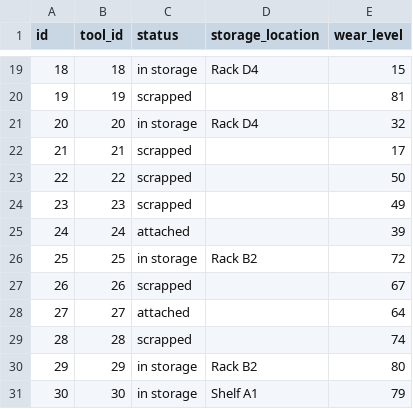
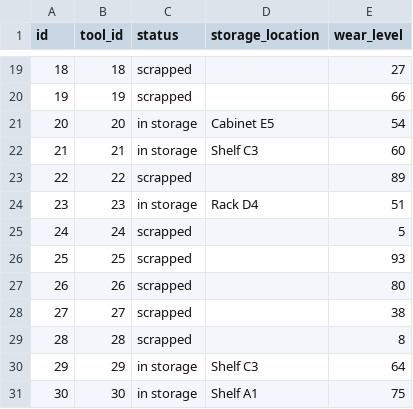
Before and after one commit to jschubert2/Machine_Management, a CSV file: backend/csv/tool_metrics.csv, drawn as a sheet; only a part is shown, gaps mark what is left out; the diff covers the shown part only.

```diff
--- a/backend/csv/tool_metrics.csv
+++ b/backend/csv/tool_metrics.csv
@@ -19,13 +19,13 @@ id,tool_id,status,storage_location,wear_level
-18,18,in storage,Rack D4,15
-19,19,scrapped,,81
-20,20,in storage,Rack D4,32
-21,21,scrapped,,17
-22,22,scrapped,,50
-23,23,scrapped,,49
-24,24,attached,,39
-25,25,in storage,Rack B2,72
-26,26,scrapped,,67
-27,27,attached,,64
-28,28,scrapped,,74
-29,29,in storage,Rack B2,80
-30,30,in storage,Shelf A1,79
+18,18,scrapped,,27
+19,19,scrapped,,66
+20,20,in storage,Cabinet E5,54
+21,21,in storage,Shelf C3,60
+22,22,scrapped,,89
+23,23,in storage,Rack D4,51
+24,24,scrapped,,5
+25,25,scrapped,,93
+26,26,scrapped,,80
+27,27,scrapped,,38
+28,28,scrapped,,8
+29,29,in storage,Shelf C3,64
+30,30,in storage,Shelf A1,75
```
Also changed, not shown: 32 edited cells elsewhere in this file, backend/csv/machine_metrics.csv, backend/csv/machines.csv, 9 other files.
